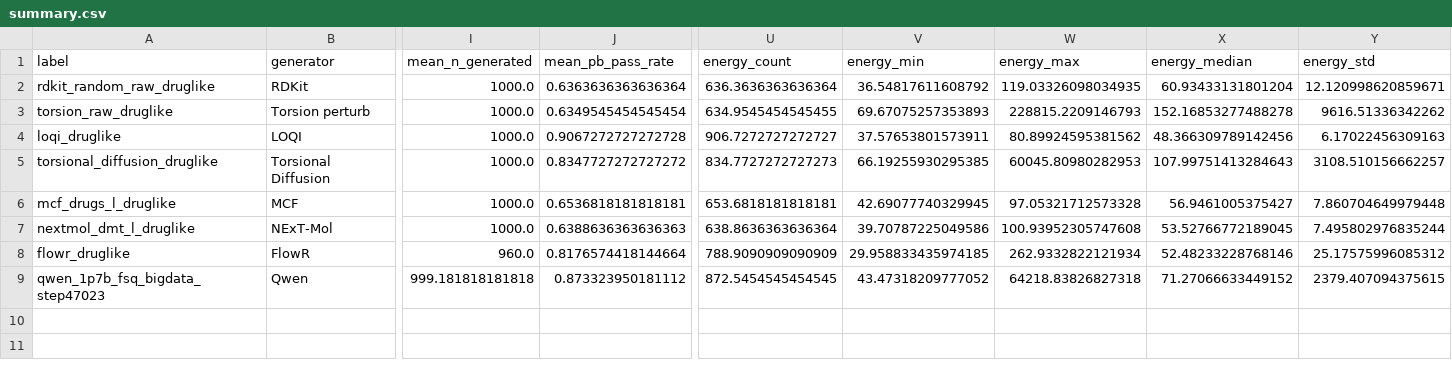
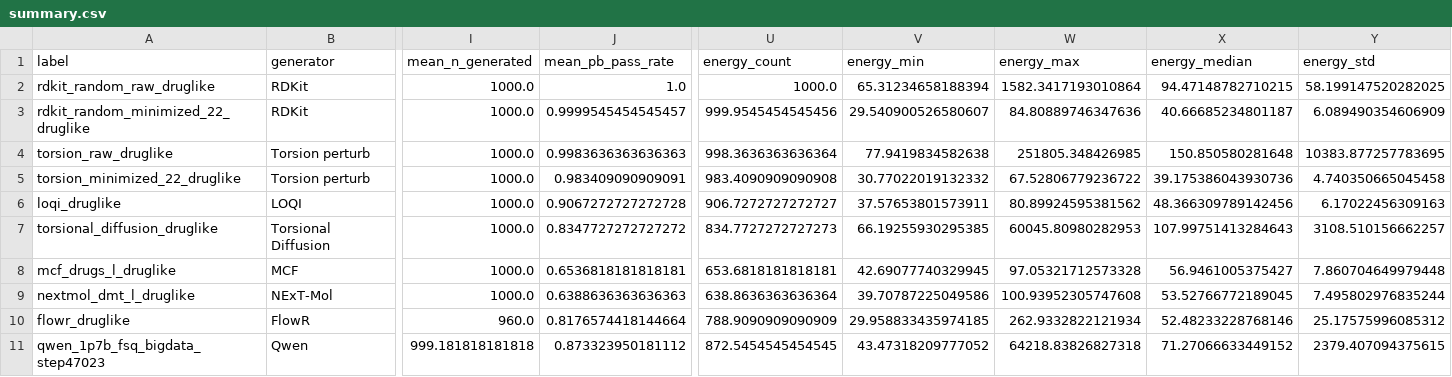
Before and after one commit to YerevaNN/casf-benchmark-paper, a CSV file: jcim-overleaf/plinder22-data/summary.csv, drawn as a sheet; only a part is shown, gaps mark what is left out; addresses are those after the commit; rows hold the shown columns only; the diff names each change by its address in the sheet, - before the commit and + after, or states it on an @@ line.

```diff
--- a/jcim-overleaf/plinder22-data/summary.csv
+++ b/jcim-overleaf/plinder22-data/summary.csv
-J2 (mean_pb_pass_rate): 0.6363636363636364
+J2 (mean_pb_pass_rate): 1.0
-U2 (energy_count): 636.3636363636364
+U2 (energy_count): 1000.0
-V2 (energy_min): 36.54817611608792
+V2 (energy_min): 65.31234658188394
-W2 (energy_max): 119.03326098034935
+W2 (energy_max): 1582.3417193010864
-X2 (energy_median): 60.93433131801204
+X2 (energy_median): 94.47148782710215
-Y2 (energy_std): 12.120998620859671
+Y2 (energy_std): 58.199147520282025
+row 3: rdkit_random_minimized_22_druglike | RDKit | 1000.0 | 0.9999545454545457 | 999.9545454545456 | 29.540900526580607 | 84.80889746347636 | 40.66685234801187 | 6.089490354606909
-J4 (mean_pb_pass_rate): 0.6349545454545454
+J4 (mean_pb_pass_rate): 0.9983636363636363
-U4 (energy_count): 634.9545454545455
+U4 (energy_count): 998.3636363636364
-V4 (energy_min): 69.67075257353893
+V4 (energy_min): 77.9419834582638
-W4 (energy_max): 228815.2209146793
+W4 (energy_max): 251805.348426985
-X4 (energy_median): 152.16853277488278
+X4 (energy_median): 150.850580281648
-Y4 (energy_std): 9616.51336342262
+Y4 (energy_std): 10383.877257783695
+row 5: torsion_minimized_22_druglike | Torsion perturb | 1000.0 | 0.983409090909091 | 983.4090909090908 | 30.77022019132332 | 67.52806779236722 | 39.175386043930736 | 4.740350665045458
```
Also changed, not shown: jcim-overleaf/plinder22-data/scatter-points.csv, jcim-overleaf/results-data/druglike_means.csv, 50 other files.
